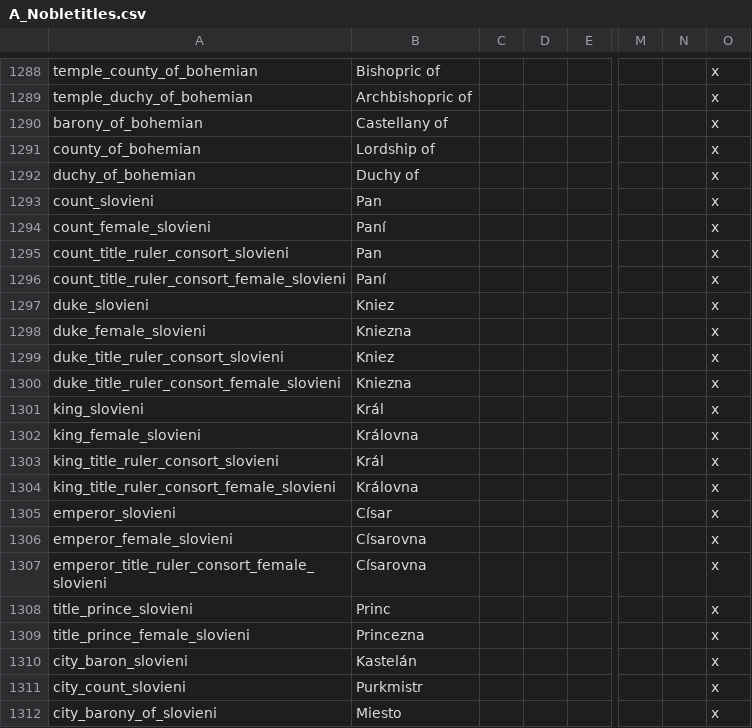
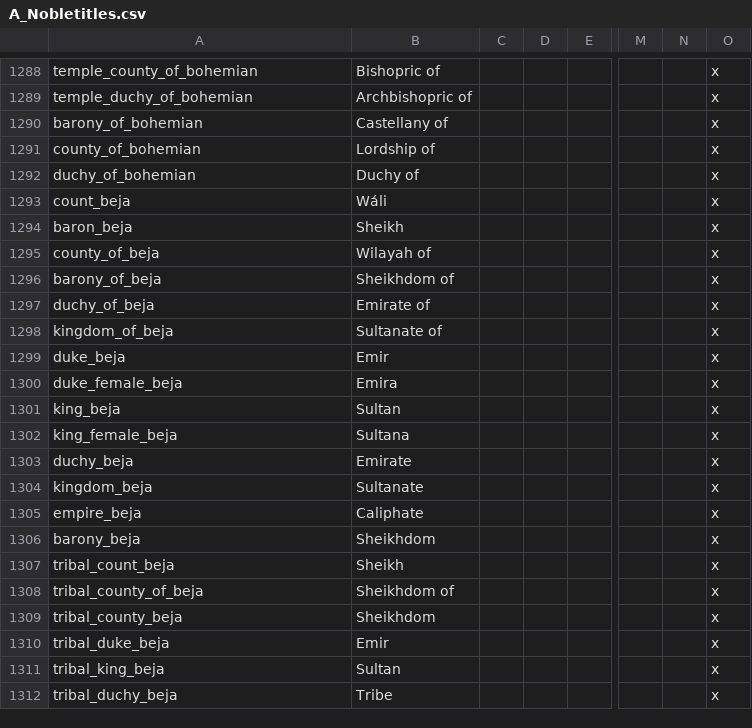
Before and after one commit to escalonn/sed2, a CSV file: build/SED2/localisation/A_Nobletitles.csv, drawn as a sheet; only a part is shown, gaps mark what is left out; the shorter side is filled out with more unchanged rows; rows hold the shown columns only; the diff covers the shown part only; the diff names each change by its address in the sheet, - before the commit and + after, or states it on an @@ line.

Commit message:
moravian -> slovieni

```diff
--- a/build/SED2/localisation/A_Nobletitles.csv
+++ b/build/SED2/localisation/A_Nobletitles.csv
-row 1293: count_slovieni | Pan |  |  |  |  |  | x
-row 1294: count_female_slovieni | Paní |  |  |  |  |  | x
-row 1295: count_title_ruler_consort_slovieni | Pan |  |  |  |  |  | x
-row 1296: count_title_ruler_consort_female_slovieni | Paní |  |  |  |  |  | x
-row 1297: duke_slovieni | Kniez |  |  |  |  |  | x
-row 1298: duke_female_slovieni | Kniezna |  |  |  |  |  | x
-row 1299: duke_title_ruler_consort_slovieni | Kniez |  |  |  |  |  | x
-row 1300: duke_title_ruler_consort_female_slovieni | Kniezna |  |  |  |  |  | x
-row 1301: king_slovieni | Král |  |  |  |  |  | x
-row 1302: king_female_slovieni | Královna |  |  |  |  |  | x
-row 1303: king_title_ruler_consort_slovieni | Král |  |  |  |  |  | x
-row 1304: king_title_ruler_consort_female_slovieni | Královna |  |  |  |  |  | x
-row 1305: emperor_slovieni | Císar |  |  |  |  |  | x
-row 1306: emperor_female_slovieni | Císarovna |  |  |  |  |  | x
-row 1307: emperor_title_ruler_consort_female_slovieni | Císarovna |  |  |  |  |  | x
-row 1308: title_prince_slovieni | Princ |  |  |  |  |  | x
-row 1309: title_prince_female_slovieni | Princezna |  |  |  |  |  | x
-row 1310: city_baron_slovieni | Kastelán |  |  |  |  |  | x
-row 1311: city_count_slovieni | Purkmistr |  |  |  |  |  | x
-row 1312: city_barony_of_slovieni | Miesto |  |  |  |  |  | x
```
Also changed, not shown: 46 removed rows elsewhere in this file, build/SED2/localisation/A_Cultures.csv, build/SED2/localisation/A_DuchiesKingdomsandEmpires_de_jure.csv, 19 other files.
